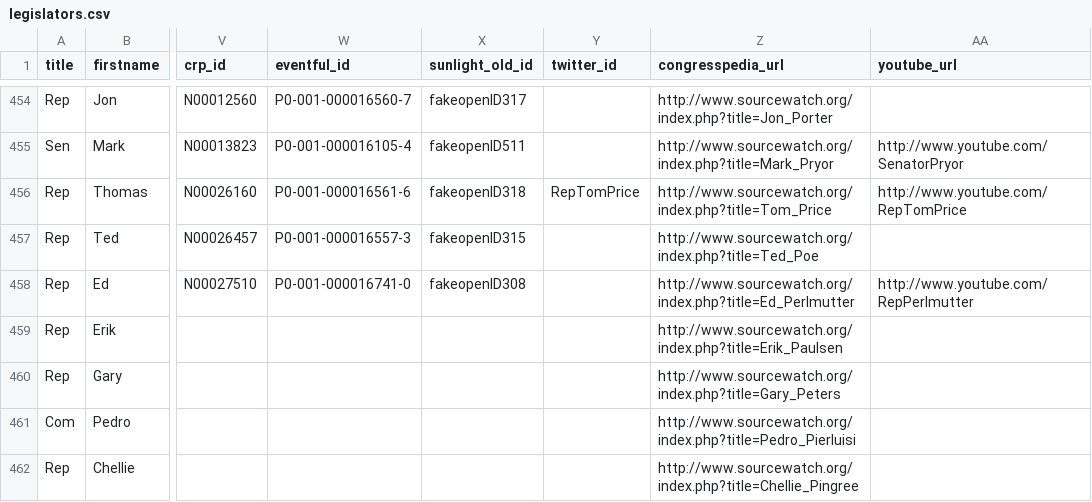
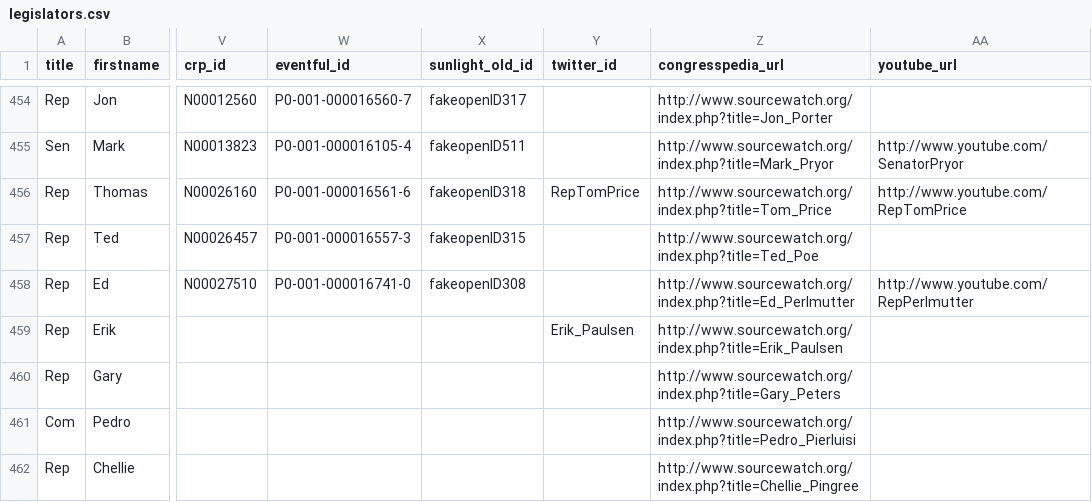
Before and after one commit to ntodd/apidata, a CSV file: legislators/legislators.csv, drawn as a sheet; only a part is shown, gaps mark what is left out; the diff covers the shown part only; the diff names each change by its address in the sheet, - before the commit and + after, or states it on an @@ line.

```diff
--- a/legislators/legislators.csv
+++ b/legislators/legislators.csv
-Y459 (twitter_id): (empty)
+Y459 (twitter_id): Erik_Paulsen
```
Also changed, not shown: 41 edited cells elsewhere in this file, 1 other file.
